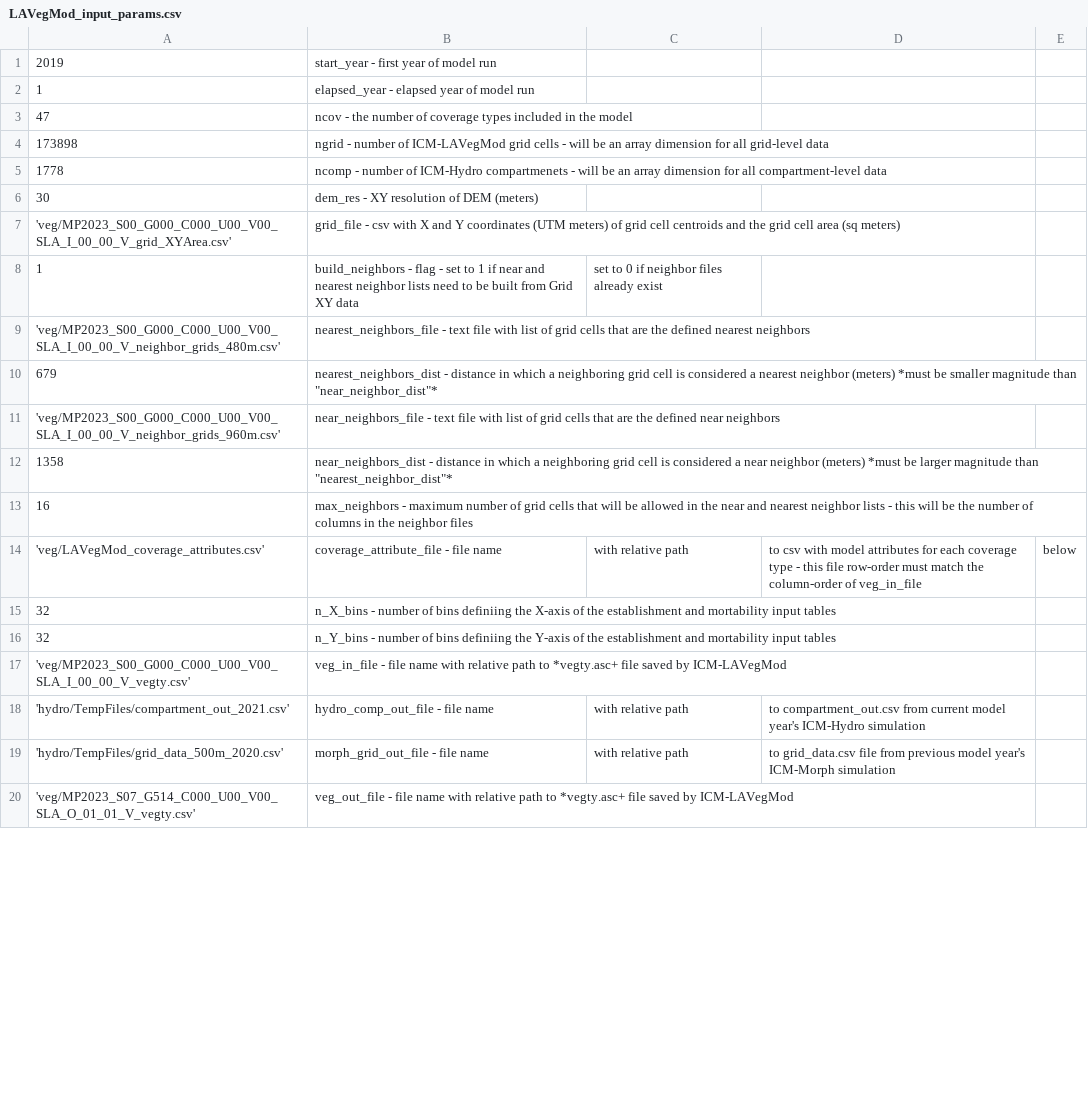
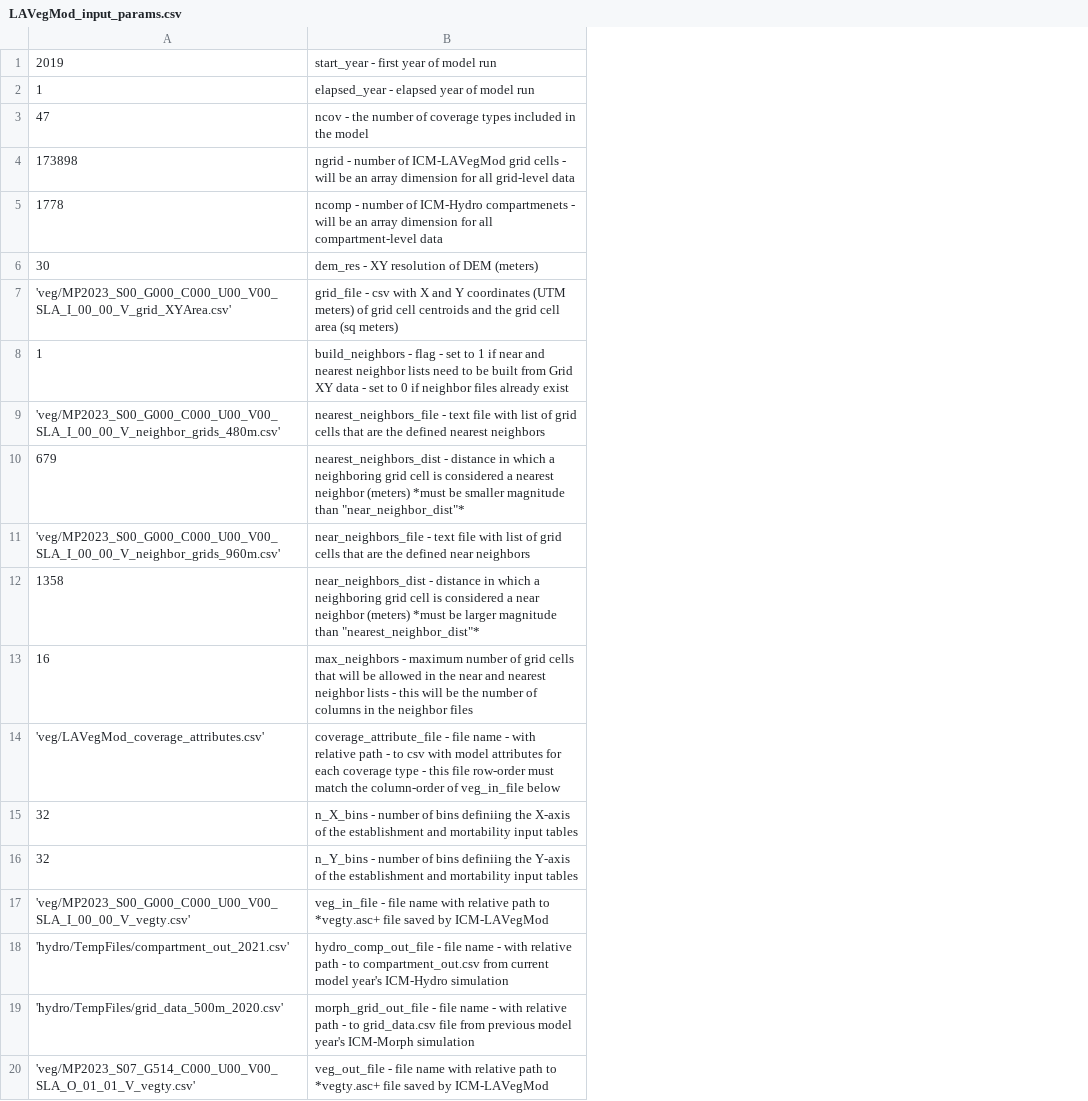
Before and after one commit to CPRA-MP/ICM_LAVegMod, a CSV file: LAVegMod_input_params.csv, drawn as a sheet; only a part is shown; the diff names each change by its address in the sheet, - before the commit and + after, or states it on an @@ line.

Commit message:
edit for final input tables

```diff
--- a/LAVegMod_input_params.csv
+++ b/LAVegMod_input_params.csv
-column C, rows 8-19: set to 0 if neighbor files already exist |  |  |  |  |  | with relative path |  |  |  | with relative path | with relative path
-column D, rows 14-19: to csv with model attributes for each coverage type - this file row-order must match the column-order of veg_in_file |  |  |  | to compartment_out.csv from current model year's ICM-Hydro simulation | to grid_data.csv file from previous model year's ICM-Morph simulation
-column E, row 14: below
-B8: …XY data
+B8: …XY data - set to 0 if neighbor files already exist
-B14: …file name
+B14: …file name - with relative path - to csv with model attributes for each coverage type - this file row-order must match the column-order of veg_in_file below
-B18: …file name
+B18: …file name - with relative path - to compartment_out.csv from current model year's ICM-Hydro simulation
-B19: …file name
+B19: …file name - with relative path - to grid_data.csv file from previous model year's ICM-Morph simulation
```
